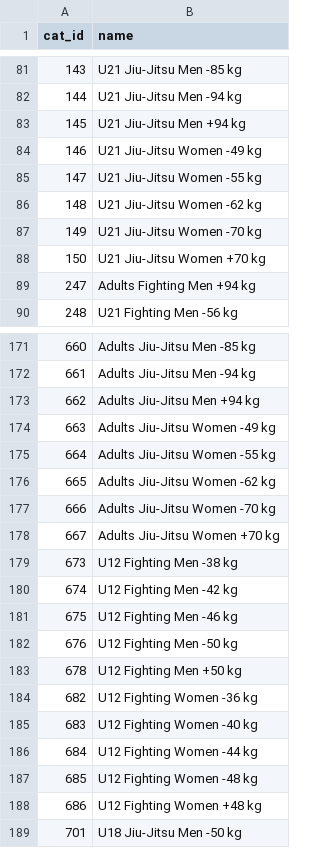
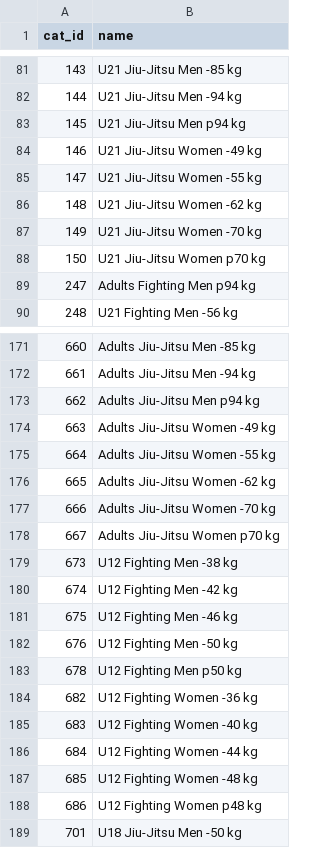
Before and after one commit to ClaudiaBehnke86/JJIFsupportFiles, a CSV file: catID_name.csv, drawn as a sheet; only a part is shown, gaps mark what is left out; the diff covers the shown part only.

Commit message:
replace + with p

```diff
--- a/catID_name.csv
+++ b/catID_name.csv
@@ -82,3 +82,3 @@ cat_id;name
 144;U21 Jiu-Jitsu Men -94 kg
-145;U21 Jiu-Jitsu Men +94 kg
+145;U21 Jiu-Jitsu Men p94 kg
 146;U21 Jiu-Jitsu Women -49 kg
@@ -87,4 +87,4 @@ cat_id;name
 149;U21 Jiu-Jitsu Women -70 kg
-150;U21 Jiu-Jitsu Women +70 kg
-247;Adults Fighting Men +94 kg
+150;U21 Jiu-Jitsu Women p70 kg
+247;Adults Fighting Men p94 kg
 248;U21 Fighting Men -56 kg
@@ -172,3 +172,3 @@ cat_id;name
 661;Adults Jiu-Jitsu Men -94 kg
-662;Adults Jiu-Jitsu Men +94 kg
+662;Adults Jiu-Jitsu Men p94 kg
 663;Adults Jiu-Jitsu Women -49 kg
@@ -177,3 +177,3 @@ cat_id;name
 666;Adults Jiu-Jitsu Women -70 kg
-667;Adults Jiu-Jitsu Women +70 kg
+667;Adults Jiu-Jitsu Women p70 kg
 673;U12 Fighting Men -38 kg
@@ -182,3 +182,3 @@ cat_id;name
 676;U12 Fighting Men -50 kg
-678;U12 Fighting Men +50 kg
+678;U12 Fighting Men p50 kg
 682;U12 Fighting Women -36 kg
@@ -187,3 +187,3 @@ cat_id;name
 685;U12 Fighting Women -48 kg
-686;U12 Fighting Women +48 kg
+686;U12 Fighting Women p48 kg
 701;U18 Jiu-Jitsu Men -50 kg
```
Also changed, not shown: 85 edited cells elsewhere in this file.
